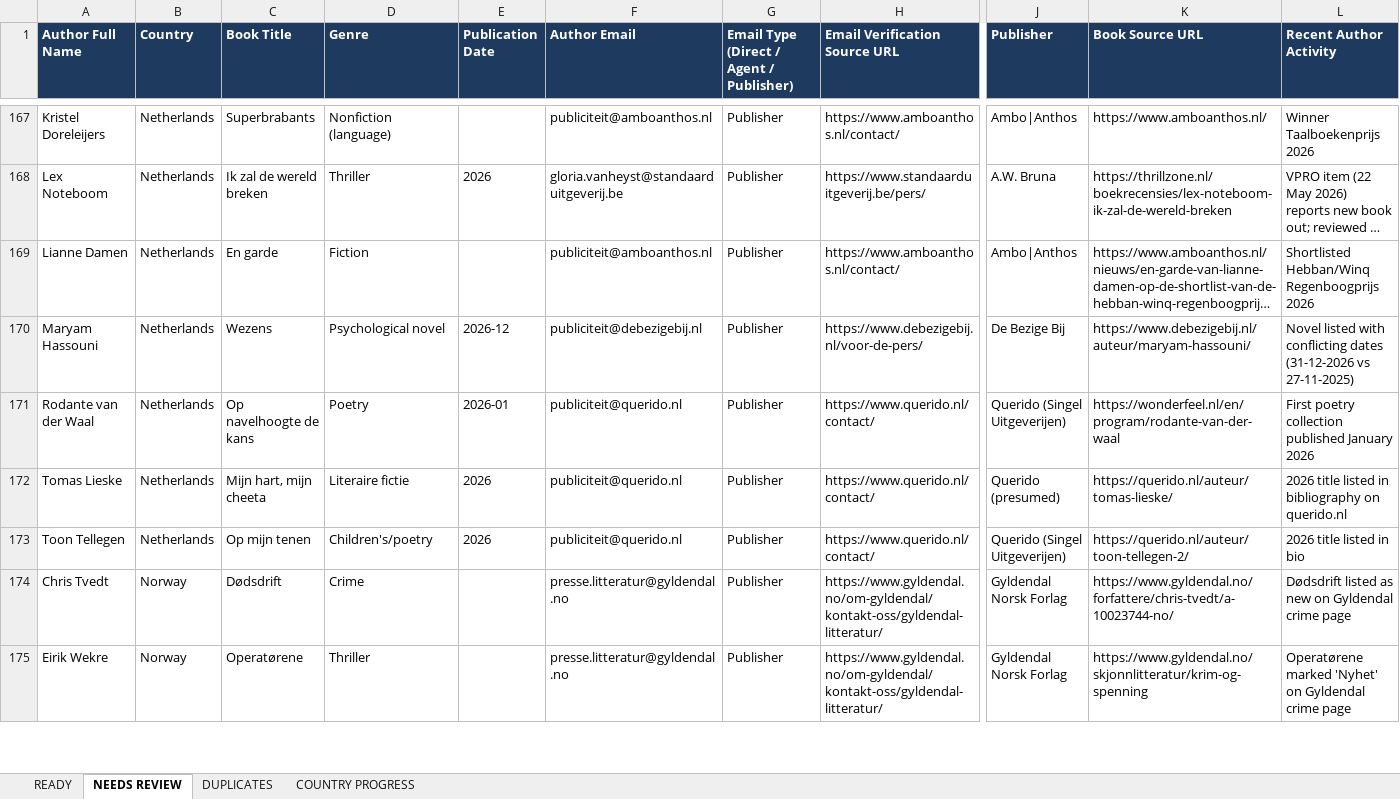
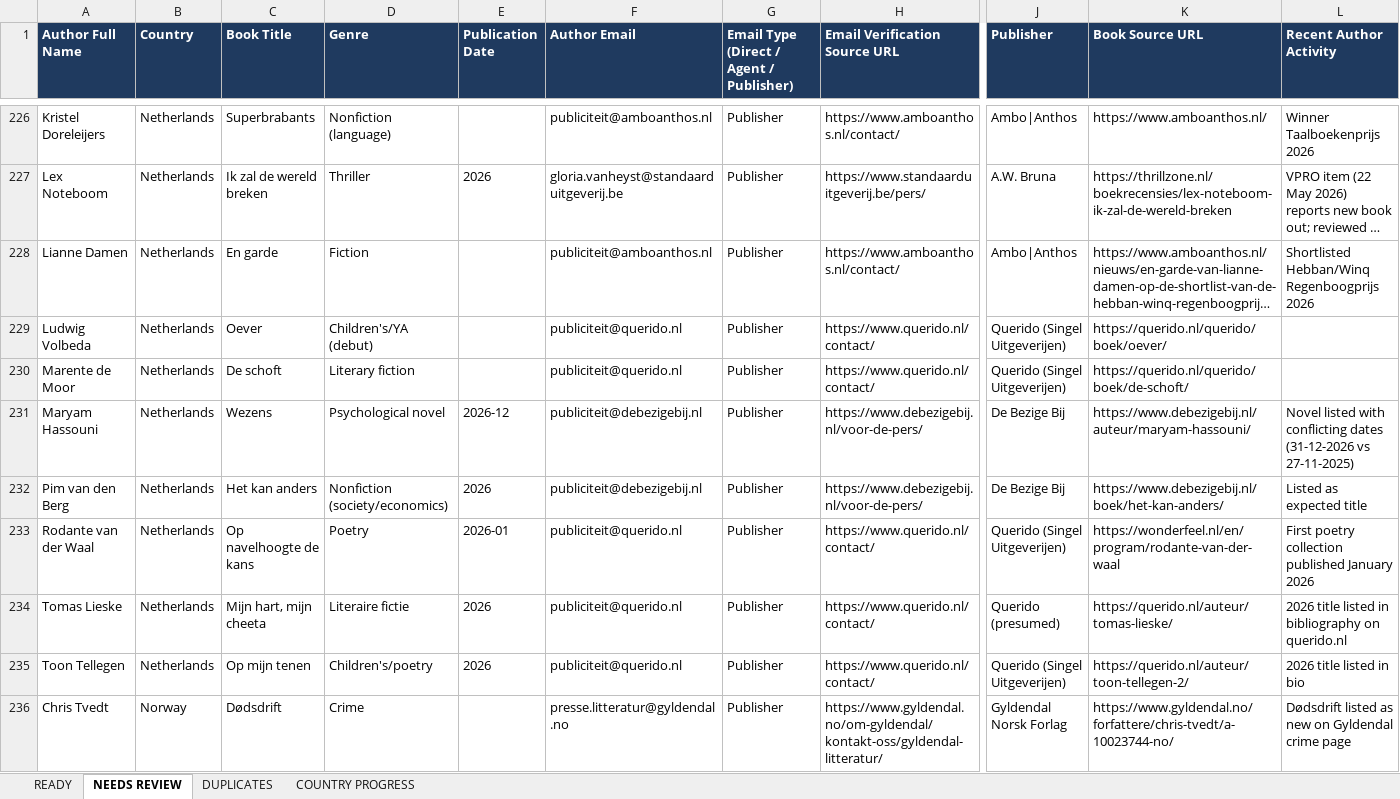
Before and after one commit to oseniibrahim845-hue/rappido, an Excel workbook: author-ledger/europe/Author_Ledger_Europe_Leads.xlsx, sheet NEEDS REVIEW, drawn as a sheet; only a part is shown, gaps mark what is left out; the shorter side is filled out with more unchanged rows; long unchanged cells end in …; values as stored, in another font and other column widths than the file's, no borders; rows hold the shown columns only; the diff covers the shown part only; the diff names each change by its address in the sheet, - before the commit and + after, or states it on an @@ line.

```diff
--- a/author-ledger/europe/Author_Ledger_Europe_Leads.xlsx (sheet NEEDS REVIEW)
+++ b/author-ledger/europe/Author_Ledger_Europe_Leads.xlsx (sheet NEEDS REVIEW)
+row 229: Ludwig Volbeda | Netherlands | Oever | Children's/YA (debut) |  | publiciteit@querido.nl | Publisher | https://www.querido.nl/contact/ | Querido (Singel Uitgeverijen) | https://querido.nl/querido/boek/oever/
+row 230: Marente de Moor | Netherlands | De schoft | Literary fiction |  | publiciteit@querido.nl | Publisher | https://www.querido.nl/contact/ | Querido (Singel Uitgeverijen) | https://querido.nl/querido/boek/de-schoft/
+row 232: Pim van den Berg | Netherlands | Het kan anders | Nonfiction (society/economics) | 2026 | publiciteit@debezigebij.nl | Publisher | https://www.debezigebij.nl/voor-de-pers/ | De Bezige Bij | https://www.debezigebij.nl/boek/het-kan-anders/ | Listed as expected title
```
Also changed, not shown: 88 added rows, 1 removed row and 8 edited cells elsewhere in this sheet, sheet READY, sheet COUNTRY PROGRESS, sheet DUPLICATES, 4 other files.
